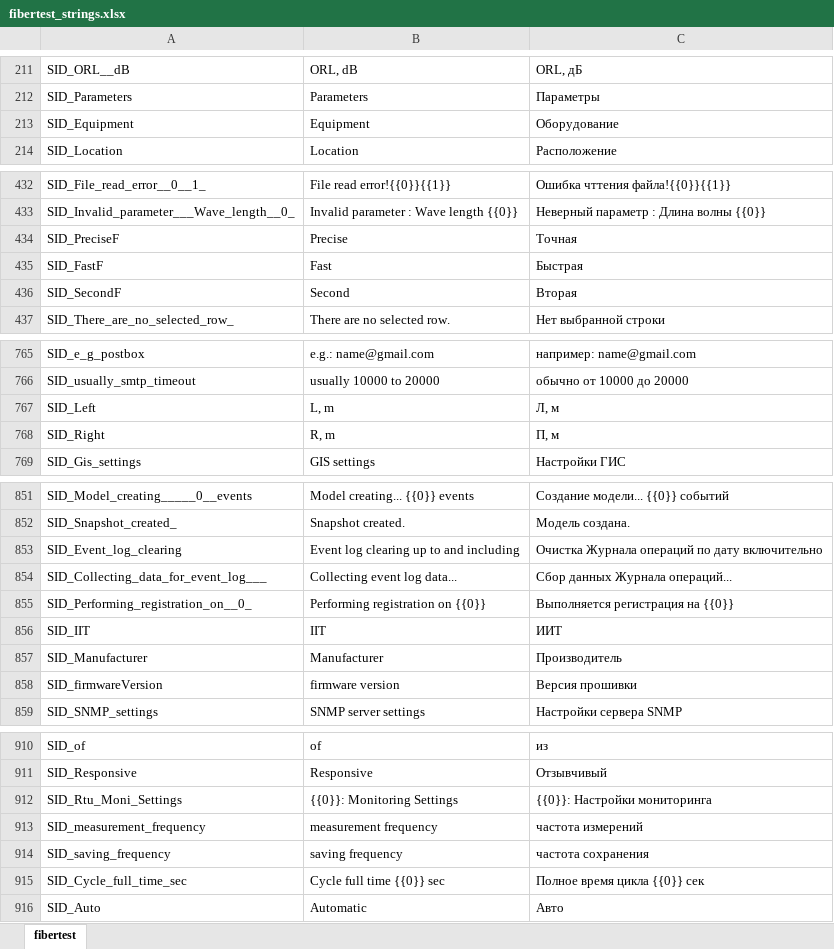
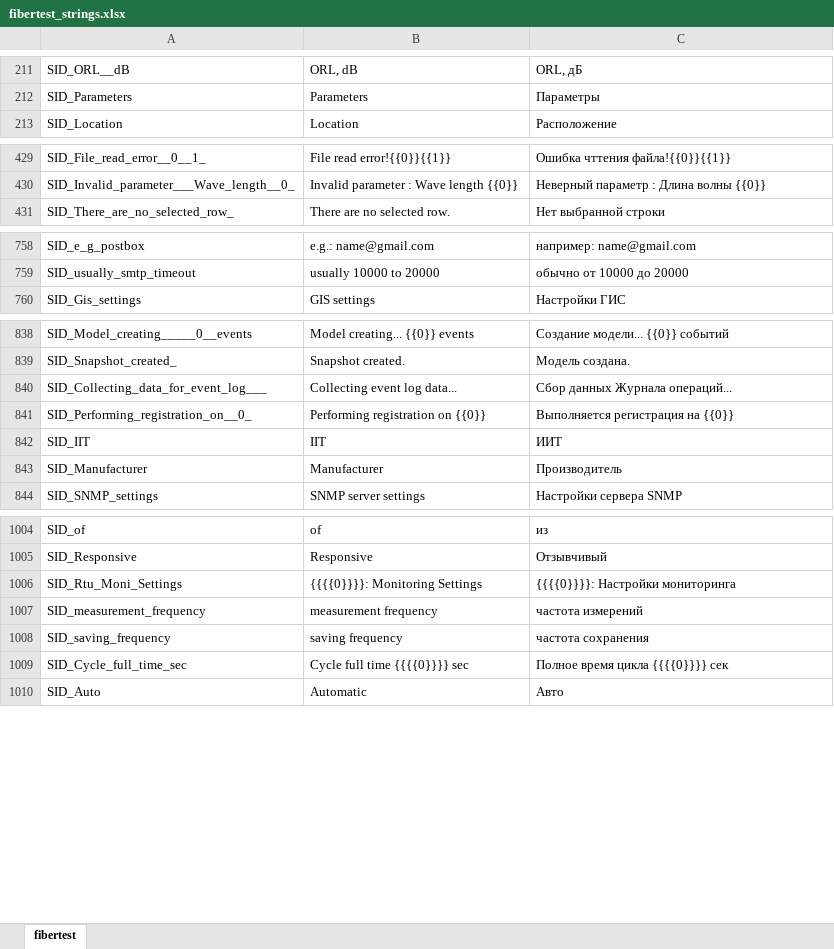
Before and after one commit to mli2805/Fibertest20, an Excel workbook: Client/WebClient/lang/fibertest_strings.xlsx, sheet fibertest, drawn as a sheet; only a part is shown, gaps mark what is left out; values as stored, in another font and other column widths than the file's, no borders; removed rows and columns are numbered as before the commit, all else as after; the diff covers the shown part only; the diff names each change by its address in the sheet, - before the commit and + after, or states it on an @@ line.

Commit message:
RTU versions in Web Client

```diff
--- a/Client/WebClient/lang/fibertest_strings.xlsx (sheet fibertest)
+++ b/Client/WebClient/lang/fibertest_strings.xlsx (sheet fibertest)
-row 213: SID_Equipment | Equipment | Оборудование
-row 434: SID_PreciseF | Precise | Точная
-row 435: SID_FastF | Fast | Быстрая
-row 436: SID_SecondF | Second | Вторая
-row 767: SID_Left | L, m | Л, м
-row 768: SID_Right | R, m | П, м
-row 853: SID_Event_log_clearing | Event log clearing up to and including | Очистка Журнала операций по дату включительно
-row 858: SID_firmwareVersion | firmware version | Версия прошивки
-B1006: {{0}}: Monitoring Settings
+B1006: {{{{0}}}}: Monitoring Settings
-C1006: {{0}}: Настройки мониторинга
+C1006: {{{{0}}}}: Настройки мониторинга
-B1009: Cycle full time {{0}} sec
+B1009: Cycle full time {{{{0}}}} sec
-C1009: Полное время цикла {{0}} сек
+C1009: Полное время цикла {{{{0}}}} сек
```
Also changed, not shown: 110 added rows, 8 removed rows and 6 edited cells elsewhere in this sheet, Client/WebClient/lang/fibertest_strings_old.xlsx, 9 other files.
